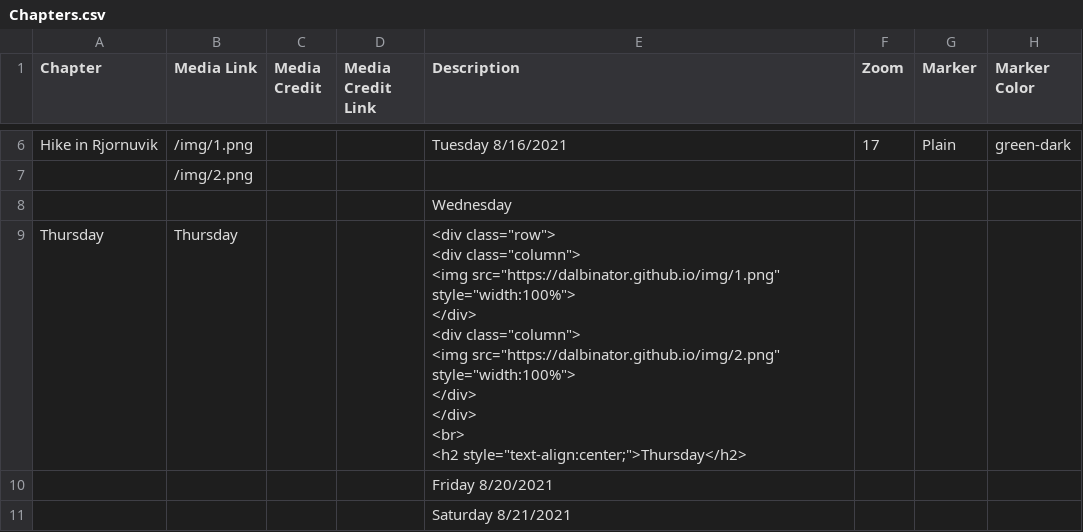
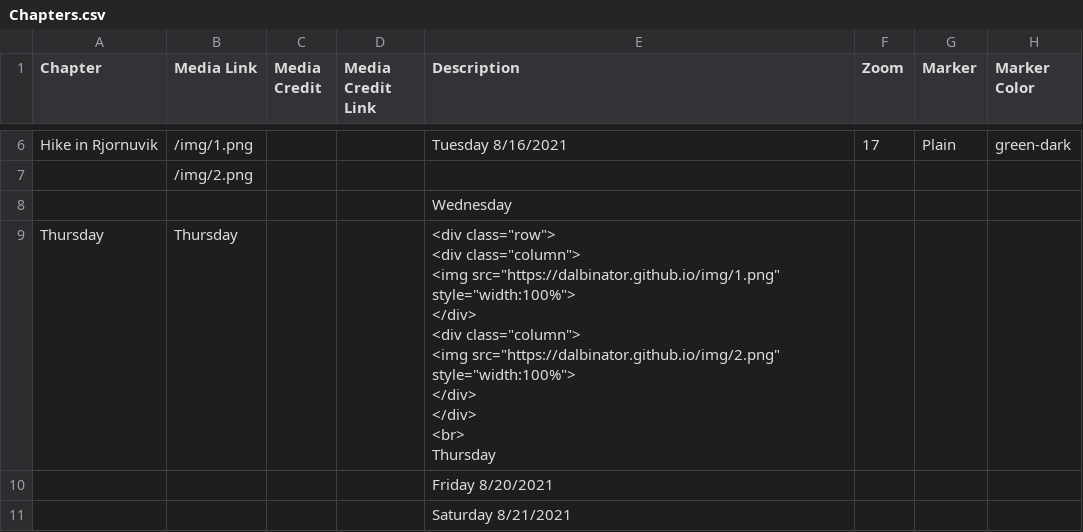
Before and after one commit to Dalbinator/Dalbinator.github.io, a CSV file: csv/Chapters.csv, drawn as a sheet; only a part is shown, gaps mark what is left out; ↵ is a line break in a cell; the diff names each change by its address in the sheet, - before the commit and + after, or states it on an @@ line.

Commit message:
Update Chapters.csv

```diff
--- a/csv/Chapters.csv
+++ b/csv/Chapters.csv
-E9 (Description): …</div> ↵ <br> ↵ <h2 style="text-align:center;">Thursday</h2>
+E9 (Description): …</div> ↵ <br> ↵ Thursday
```
